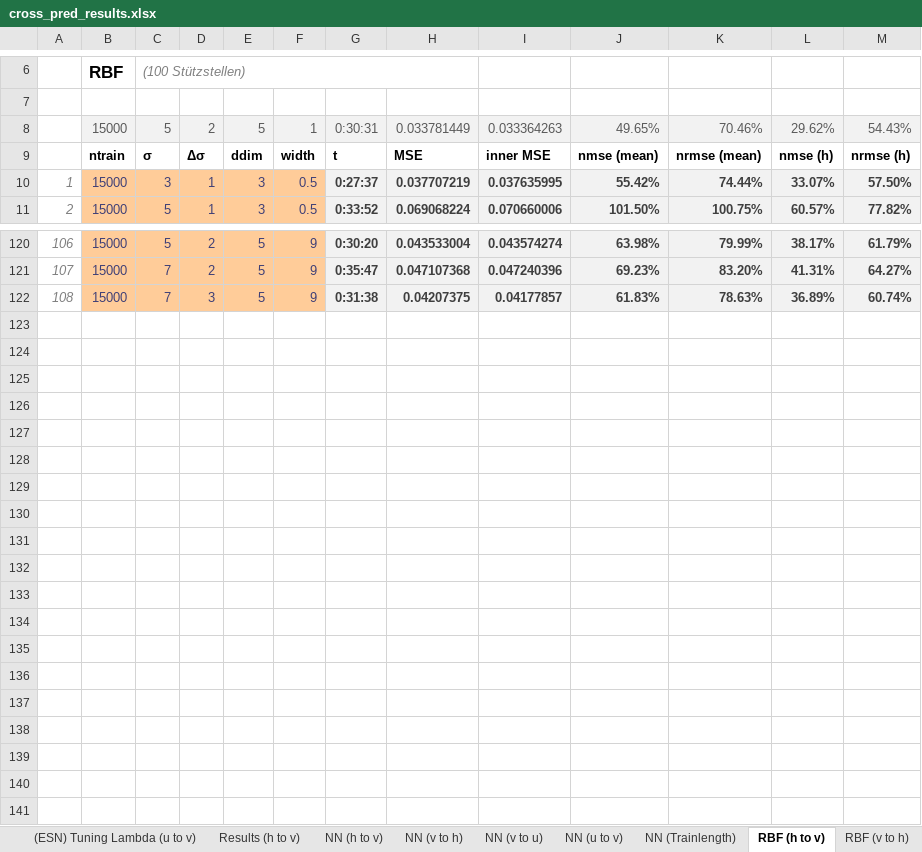
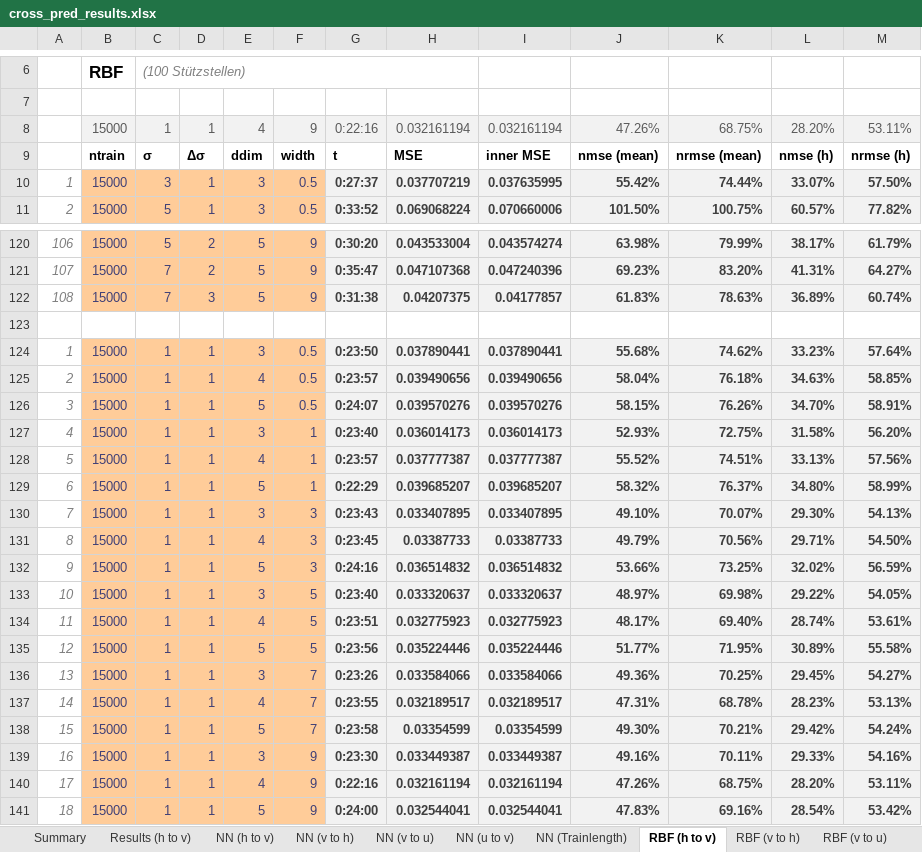
Before and after one commit to zimmerrol/rcp_spatio_temporal, an Excel workbook: src/final/cross_prediction/cross_pred_results.xlsx, sheet RBF (h to v), drawn as a sheet; only a part is shown, gaps mark what is left out; values as stored, in another font and other column widths than the file's, no borders; removed rows and columns are numbered as before the commit, all else as after; the diff names each change by its address in the sheet, - before the commit and + after, or states it on an @@ line.

Commit message:
feature: updaed all excel sheets

```diff
--- a/src/final/cross_prediction/cross_pred_results.xlsx (sheet RBF (h to v))
+++ b/src/final/cross_prediction/cross_pred_results.xlsx (sheet RBF (h to v))
+sheet tab: Summary
-row 8:  | 15000 | 5 | 2 | 5 | 1 | 0:30:31 | 0.033781449 | 0.033364263 | 49.65% | 70.46% | 29.62% | 54.43%
+row 8:  | 15000 | 1 | 1 | 4 | 9 | 0:22:16 | 0.032161194 | 0.032161194 | 47.26% | 68.75% | 28.20% | 53.11%
+row 123: (empty)
+row 124: 1 | 15000 | 1 | 1 | 3 | 0.5 | 0:23:50 | 0.037890441 | 0.037890441 | 55.68% | 74.62% | 33.23% | 57.64%
+row 125: 2 | 15000 | 1 | 1 | 4 | 0.5 | 0:23:57 | 0.039490656 | 0.039490656 | 58.04% | 76.18% | 34.63% | 58.85%
+row 126: 3 | 15000 | 1 | 1 | 5 | 0.5 | 0:24:07 | 0.039570276 | 0.039570276 | 58.15% | 76.26% | 34.70% | 58.91%
+row 127: 4 | 15000 | 1 | 1 | 3 | 1 | 0:23:40 | 0.036014173 | 0.036014173 | 52.93% | 72.75% | 31.58% | 56.20%
+row 128: 5 | 15000 | 1 | 1 | 4 | 1 | 0:23:57 | 0.037777387 | 0.037777387 | 55.52% | 74.51% | 33.13% | 57.56%
+row 129: 6 | 15000 | 1 | 1 | 5 | 1 | 0:22:29 | 0.039685207 | 0.039685207 | 58.32% | 76.37% | 34.80% | 58.99%
+row 130: 7 | 15000 | 1 | 1 | 3 | 3 | 0:23:43 | 0.033407895 | 0.033407895 | 49.10% | 70.07% | 29.30% | 54.13%
+row 131: 8 | 15000 | 1 | 1 | 4 | 3 | 0:23:45 | 0.03387733 | 0.03387733 | 49.79% | 70.56% | 29.71% | 54.50%
+row 132: 9 | 15000 | 1 | 1 | 5 | 3 | 0:24:16 | 0.036514832 | 0.036514832 | 53.66% | 73.25% | 32.02% | 56.59%
+row 133: 10 | 15000 | 1 | 1 | 3 | 5 | 0:23:40 | 0.033320637 | 0.033320637 | 48.97% | 69.98% | 29.22% | 54.05%
+row 134: 11 | 15000 | 1 | 1 | 4 | 5 | 0:23:51 | 0.032775923 | 0.032775923 | 48.17% | 69.40% | 28.74% | 53.61%
+row 135: 12 | 15000 | 1 | 1 | 5 | 5 | 0:23:56 | 0.035224446 | 0.035224446 | 51.77% | 71.95% | 30.89% | 55.58%
+row 136: 13 | 15000 | 1 | 1 | 3 | 7 | 0:23:26 | 0.033584066 | 0.033584066 | 49.36% | 70.25% | 29.45% | 54.27%
+row 137: 14 | 15000 | 1 | 1 | 4 | 7 | 0:23:55 | 0.032189517 | 0.032189517 | 47.31% | 68.78% | 28.23% | 53.13%
+row 138: 15 | 15000 | 1 | 1 | 5 | 7 | 0:23:58 | 0.03354599 | 0.03354599 | 49.30% | 70.21% | 29.42% | 54.24%
+row 139: 16 | 15000 | 1 | 1 | 3 | 9 | 0:23:30 | 0.033449387 | 0.033449387 | 49.16% | 70.11% | 29.33% | 54.16%
+row 140: 17 | 15000 | 1 | 1 | 4 | 9 | 0:22:16 | 0.032161194 | 0.032161194 | 47.26% | 68.75% | 28.20% | 53.11%
+row 141: 18 | 15000 | 1 | 1 | 5 | 9 | 0:24:00 | 0.032544041 | 0.032544041 | 47.83% | 69.16% | 28.54% | 53.42%
```
Also changed, not shown: sheet RBF (u to v), sheet RBF (v to h), sheet NN (v to h), sheet NN (h to v), sheet RBF (v to u), sheet NN (u to v), 6 more sheets, formulas that keep their value, charts or pictures, src/final/inner_prediction/inner_cross_pred_results.xlsx, src/final/unblurry/unblurry_results.xlsx.
